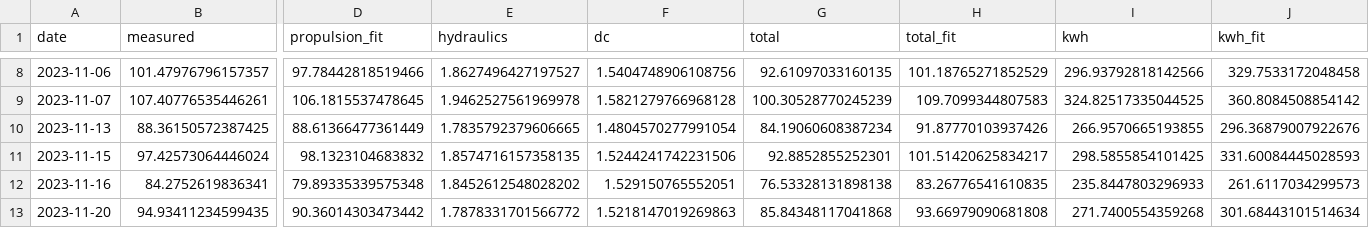
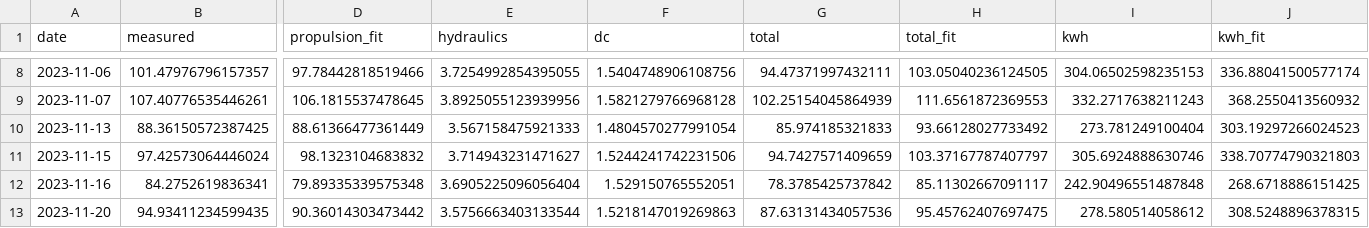
Before and after one commit to arvidsorfeldt/py-fish, a CSV file: fredrika_consumptions.csv, drawn as a sheet; only a part is shown, gaps mark what is left out; the diff covers the shown part only; the diff names each change by its address in the sheet, - before the commit and + after, or states it on an @@ line.

Commit message:
Default hydraulics

```diff
--- a/fredrika_consumptions.csv
+++ b/fredrika_consumptions.csv
-E8 (hydraulics): 1.8627496427197527
+E8 (hydraulics): 3.7254992854395055
-G8 (total): 92.61097033160135
+G8 (total): 94.47371997432111
-H8 (total_fit): 101.18765271852529
+H8 (total_fit): 103.05040236124505
-I8 (kwh): 296.93792818142566
+I8 (kwh): 304.06502598235153
-J8 (kwh_fit): 329.7533172048458
+J8 (kwh_fit): 336.88041500577174
-E9 (hydraulics): 1.9462527561969978
+E9 (hydraulics): 3.8925055123939956
-G9 (total): 100.30528770245239
+G9 (total): 102.25154045864939
-H9 (total_fit): 109.7099344807583
+H9 (total_fit): 111.6561872369553
-I9 (kwh): 324.82517335044525
+I9 (kwh): 332.2717638211243
-J9 (kwh_fit): 360.8084508854142
+J9 (kwh_fit): 368.2550413560932
-E10 (hydraulics): 1.7835792379606665
+E10 (hydraulics): 3.567158475921333
-G10 (total): 84.19060608387234
+G10 (total): 85.974185321833
-H10 (total_fit): 91.87770103937426
+H10 (total_fit): 93.66128027733492
-I10 (kwh): 266.9570665193855
+I10 (kwh): 273.781249100404
-J10 (kwh_fit): 296.36879007922676
+J10 (kwh_fit): 303.19297266024523
-E11 (hydraulics): 1.8574716157358135
+E11 (hydraulics): 3.714943231471627
-G11 (total): 92.8852855252301
+G11 (total): 94.7427571409659
-H11 (total_fit): 101.51420625834217
+H11 (total_fit): 103.37167787407797
-I11 (kwh): 298.5855854101425
+I11 (kwh): 305.6924888630746
-J11 (kwh_fit): 331.60084445028593
+J11 (kwh_fit): 338.70774790321803
-E12 (hydraulics): 1.8452612548028202
+E12 (hydraulics): 3.6905225096056404
-G12 (total): 76.53328131898138
+G12 (total): 78.3785425737842
-H12 (total_fit): 83.26776541610835
+H12 (total_fit): 85.11302667091117
-I12 (kwh): 235.8447803296933
+I12 (kwh): 242.90496551487848
-J12 (kwh_fit): 261.6117034299573
+J12 (kwh_fit): 268.6718886151425
-E13 (hydraulics): 1.7878331701566772
+E13 (hydraulics): 3.5756663403133544
-G13 (total): 85.84348117041868
+G13 (total): 87.63131434057536
-H13 (total_fit): 93.66979090681808
+H13 (total_fit): 95.45762407697475
-I13 (kwh): 271.7400554359268
+I13 (kwh): 278.580514058612
-J13 (kwh_fit): 301.68443101514634
+J13 (kwh_fit): 308.5248896378315
```
Also changed, not shown: 65 edited cells elsewhere in this file, mira_consumptions_fishing.csv, 3 other files.
